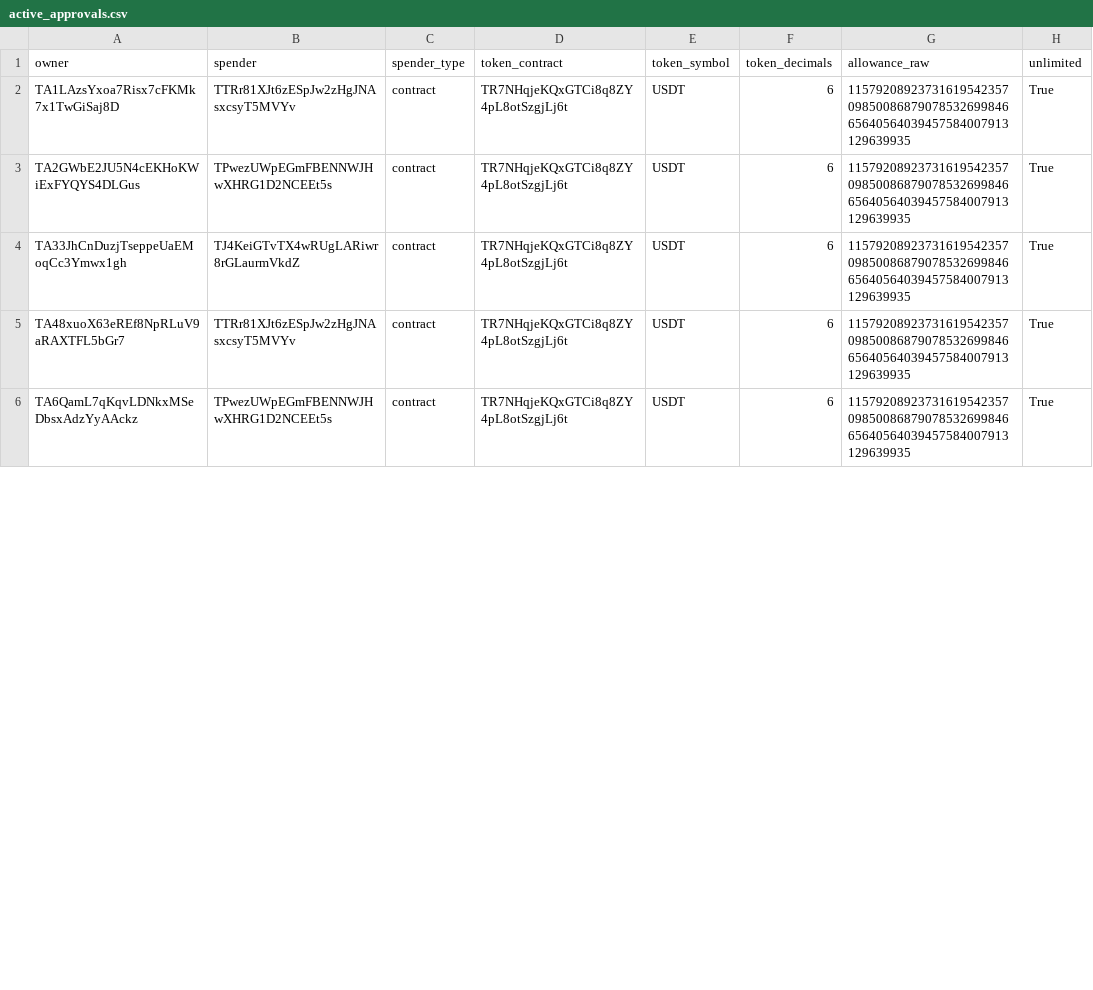
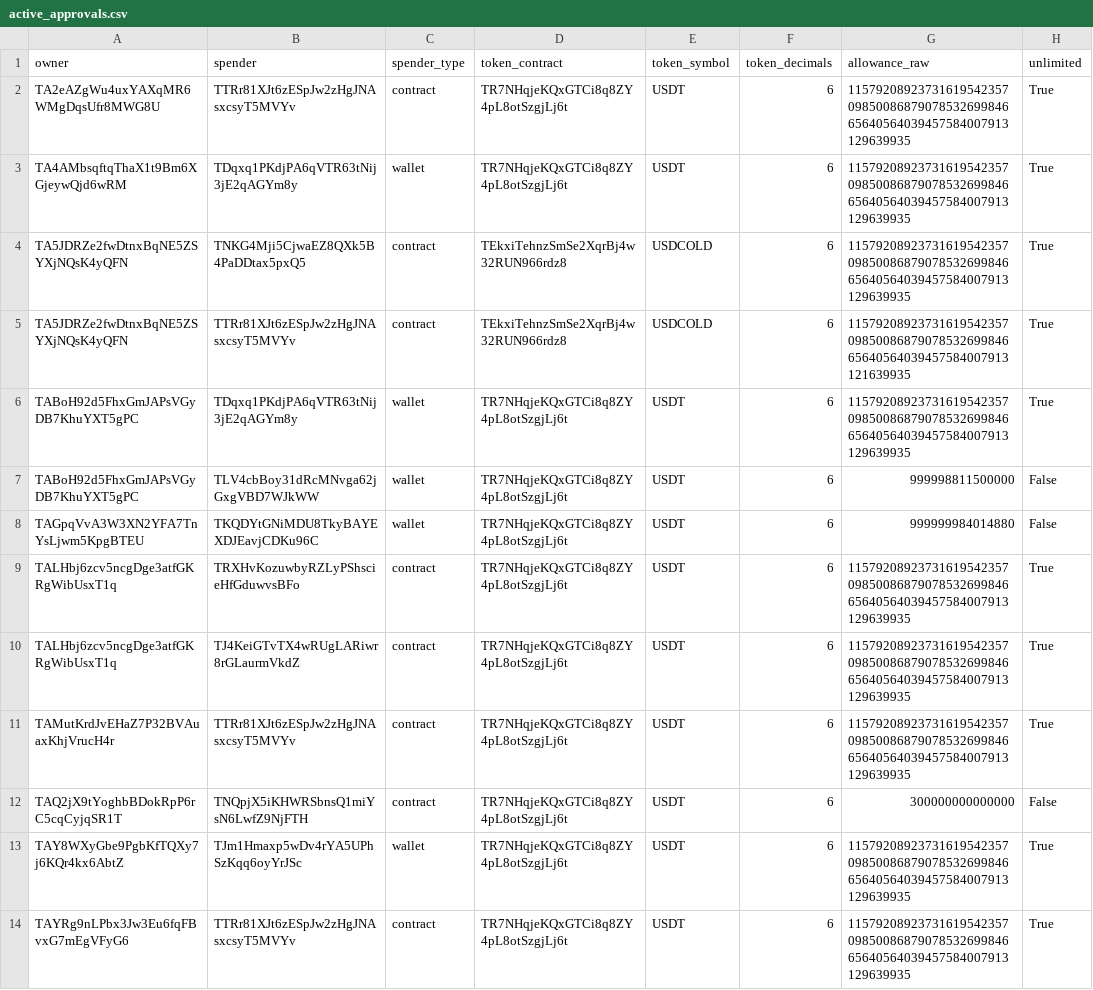
Before and after one commit to Nikolasron/tron_scanner, a CSV file: active_approvals.csv, drawn as a sheet; only a part is shown; the diff covers the shown part only.

```diff
--- a/active_approvals.csv
+++ b/active_approvals.csv
@@ -1,6 +1,14 @@
 owner,spender,spender_type,token_contract,token_symbol,token_decimals,allowance_raw,unlimited
-TA1LAzsYxoa7Risx7cFKMk7x1TwGiSaj8D,TTRr81XJt6zESpJw2zHgJNAsxcsyT5MVYv,contract,TR7NHqjeKQxGTCi8q8ZY4pL8otSzgjLj6t,USDT,6,115792089237316195423570985008687907853269984665640564039457584007913129639935,True
-TA2GWbE2JU5N4cEKHoKWiExFYQYS4DLGus,TPwezUWpEGmFBENNWJHwXHRG1D2NCEEt5s,contract,TR7NHqjeKQxGTCi8q8ZY4pL8otSzgjLj6t,USDT,6,115792089237316195423570985008687907853269984665640564039457584007913129639935,True
-TA33JhCnDuzjTseppeUaEMoqCc3Ymwx1gh,TJ4KeiGTvTX4wRUgLARiwr8rGLaurmVkdZ,contract,TR7NHqjeKQxGTCi8q8ZY4pL8otSzgjLj6t,USDT,6,115792089237316195423570985008687907853269984665640564039457584007913129639935,True
-TA48xuoX63eREf8NpRLuV9aRAXTFL5bGr7,TTRr81XJt6zESpJw2zHgJNAsxcsyT5MVYv,contract,TR7NHqjeKQxGTCi8q8ZY4pL8otSzgjLj6t,USDT,6,115792089237316195423570985008687907853269984665640564039457584007913129639935,True
-TA6QamL7qKqvLDNkxMSeDbsxAdzYyAAckz,TPwezUWpEGmFBENNWJHwXHRG1D2NCEEt5s,contract,TR7NHqjeKQxGTCi8q8ZY4pL8otSzgjLj6t,USDT,6,115792089237316195423570985008687907853269984665640564039457584007913129639935,True
+TA2eAZgWu4uxYAXqMR6WMgDqsUfr8MWG8U,TTRr81XJt6zESpJw2zHgJNAsxcsyT5MVYv,contract,TR7NHqjeKQxGTCi8q8ZY4pL8otSzgjLj6t,USDT,6,115792089237316195423570985008687907853269984665640564039457584007913129639935,True
+TA4AMbsqftqThaX1t9Bm6XGjeywQjd6wRM,TDqxq1PKdjPA6qVTR63tNij3jE2qAGYm8y,wallet,TR7NHqjeKQxGTCi8q8ZY4pL8otSzgjLj6t,USDT,6,115792089237316195423570985008687907853269984665640564039457584007913129639935,True
+TA5JDRZe2fwDtnxBqNE5ZSYXjNQsK4yQFN,TNKG4Mji5CjwaEZ8QXk5B4PaDDtax5pxQ5,contract,TEkxiTehnzSmSe2XqrBj4w32RUN966rdz8,USDCOLD,6,115792089237316195423570985008687907853269984665640564039457584007913129639935,True
+TA5JDRZe2fwDtnxBqNE5ZSYXjNQsK4yQFN,TTRr81XJt6zESpJw2zHgJNAsxcsyT5MVYv,contract,TEkxiTehnzSmSe2XqrBj4w32RUN966rdz8,USDCOLD,6,115792089237316195423570985008687907853269984665640564039457584007913121639935,True
+TABoH92d5FhxGmJAPsVGyDB7KhuYXT5gPC,TDqxq1PKdjPA6qVTR63tNij3jE2qAGYm8y,wallet,TR7NHqjeKQxGTCi8q8ZY4pL8otSzgjLj6t,USDT,6,115792089237316195423570985008687907853269984665640564039457584007913129639935,True
+TABoH92d5FhxGmJAPsVGyDB7KhuYXT5gPC,TLV4cbBoy31dRcMNvga62jGxgVBD7WJkWW,wallet,TR7NHqjeKQxGTCi8q8ZY4pL8otSzgjLj6t,USDT,6,999998811500000,False
+TAGpqVvA3W3XN2YFA7TnYsLjwm5KpgBTEU,TKQDYtGNiMDU8TkyBAYEXDJEavjCDKu96C,wallet,TR7NHqjeKQxGTCi8q8ZY4pL8otSzgjLj6t,USDT,6,999999984014880,False
+TALHbj6zcv5ncgDge3atfGKRgWibUsxT1q,TRXHvKozuwbyRZLyPShscieHfGduwvsBFo,contract,TR7NHqjeKQxGTCi8q8ZY4pL8otSzgjLj6t,USDT,6,115792089237316195423570985008687907853269984665640564039457584007913129639935,True
+TALHbj6zcv5ncgDge3atfGKRgWibUsxT1q,TJ4KeiGTvTX4wRUgLARiwr8rGLaurmVkdZ,contract,TR7NHqjeKQxGTCi8q8ZY4pL8otSzgjLj6t,USDT,6,115792089237316195423570985008687907853269984665640564039457584007913129639935,True
+TAMutKrdJvEHaZ7P32BVAuaxKhjVrucH4r,TTRr81XJt6zESpJw2zHgJNAsxcsyT5MVYv,contract,TR7NHqjeKQxGTCi8q8ZY4pL8otSzgjLj6t,USDT,6,115792089237316195423570985008687907853269984665640564039457584007913129639935,True
+TAQ2jX9tYoghbBDokRpP6rC5cqCyjqSR1T,TNQpjX5iKHWRSbnsQ1miYsN6LwfZ9NjFTH,contract,TR7NHqjeKQxGTCi8q8ZY4pL8otSzgjLj6t,USDT,6,300000000000000,False
+TAY8WXyGbe9PgbKfTQXy7j6KQr4kx6AbtZ,TJm1Hmaxp5wDv4rYA5UPhSzKqq6oyYrJSc,wallet,TR7NHqjeKQxGTCi8q8ZY4pL8otSzgjLj6t,USDT,6,115792089237316195423570985008687907853269984665640564039457584007913129639935,True
+TAYRg9nLPbx3Jw3Eu6fqFBvxG7mEgVFyG6,TTRr81XJt6zESpJw2zHgJNAsxcsyT5MVYv,contract,TR7NHqjeKQxGTCi8q8ZY4pL8otSzgjLj6t,USDT,6,115792089237316195423570985008687907853269984665640564039457584007913129639935,True
```
Also changed, not shown: 8 added rows, 2 removed rows and 26 edited cells elsewhere in this file, 2 other files.
